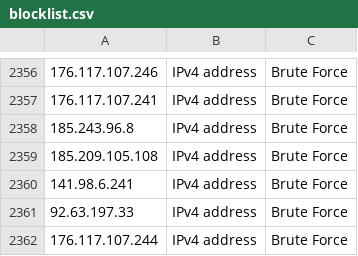
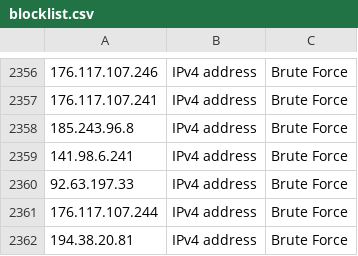
Before and after one commit to JRehbergCSK/Indicators-Blocklists, a CSV file: blocklist.csv, drawn as a sheet; only a part is shown, gaps mark what is left out; the shorter side is filled out with more unchanged rows; the diff names each change by its address in the sheet, - before the commit and + after, or states it on an @@ line.

Commit message:
Update blocklist.csv

```diff
--- a/blocklist.csv
+++ b/blocklist.csv
-row 2359: 185.209.105.108 | IPv4 address | Brute Force
```
